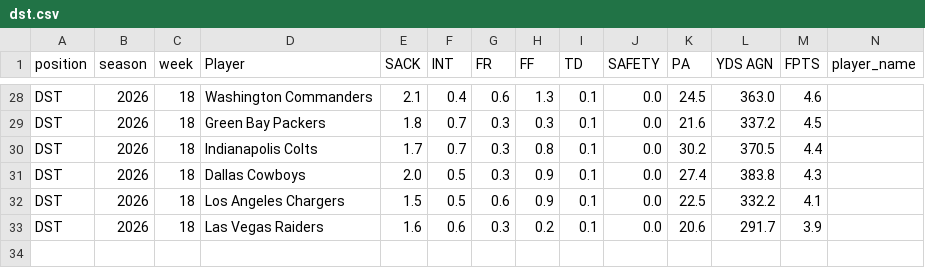
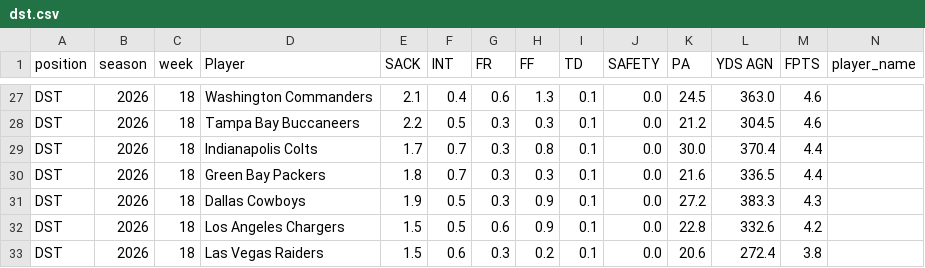
Before and after one commit to KoBeWa/fantasypros-projections, a CSV file: data/2026/week_current/dst.csv, drawn as a sheet; only a part is shown, gaps mark what is left out; addresses are those after the commit; rows hold the shown columns only; the diff covers the shown part only; the diff names each change by its address in the sheet, - before the commit and + after, or states it on an @@ line.

```diff
--- a/data/2026/week_current/dst.csv
+++ b/data/2026/week_current/dst.csv
-D28 (Player): Green Bay Packers
+D28 (Player): Tampa Bay Buccaneers
-E28 (SACK): 1.8
+E28 (SACK): 2.2
-F28 (INT): 0.7
+F28 (INT): 0.5
-K28 (PA): 21.6
+K28 (PA): 21.2
-L28 (YDS AGN): 337.2
+L28 (YDS AGN): 304.5
-M28 (FPTS): 4.5
+M28 (FPTS): 4.6
-K29 (PA): 30.2
+K29 (PA): 30.0
-L29 (YDS AGN): 370.5
+L29 (YDS AGN): 370.4
+row 30: DST | 2026 | 18 | Green Bay Packers | 1.8 | 0.7 | 0.3 | 0.3 | 0.1 | 0.0 | 21.6 | 336.5 | 4.4
-E31 (SACK): 2.0
+E31 (SACK): 1.9
-K31 (PA): 27.4
+K31 (PA): 27.2
-L31 (YDS AGN): 383.8
+L31 (YDS AGN): 383.3
-K32 (PA): 22.5
+K32 (PA): 22.8
-L32 (YDS AGN): 332.2
+L32 (YDS AGN): 332.6
-M32 (FPTS): 4.1
+M32 (FPTS): 4.2
-E33 (SACK): 1.6
+E33 (SACK): 1.5
-L33 (YDS AGN): 291.7
+L33 (YDS AGN): 272.4
-M33 (FPTS): 3.9
+M33 (FPTS): 3.8
```
Also changed, not shown: 2 added rows, 3 removed rows and 23 edited cells elsewhere in this file, data/2026/week_current/k.csv, data/2026/week_current/qb.csv, 3 other files.
